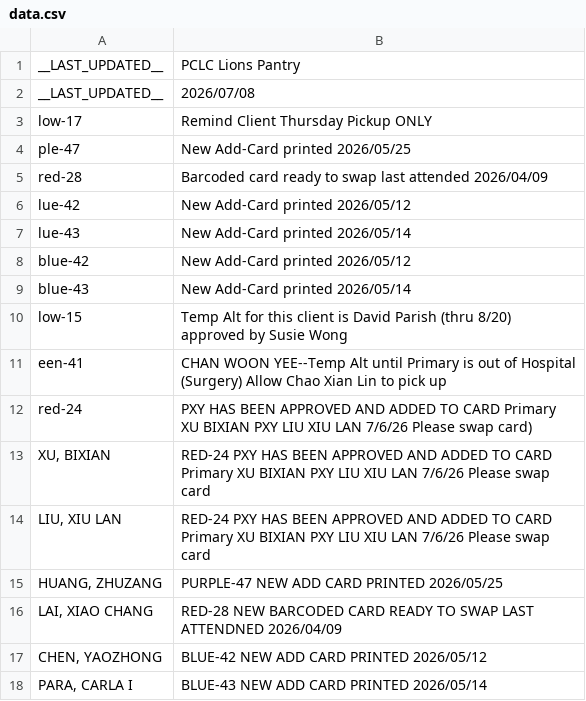
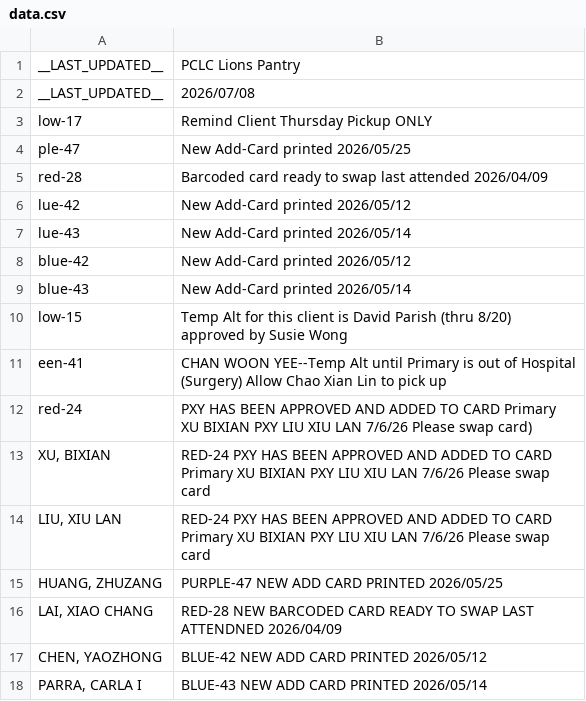
Before and after one commit to PCCSF-FOODPANTRY/PCLC-Cards, a CSV file: data.csv, drawn as a sheet.

Commit message:
Restore data.csv with updated entries

```diff
--- a/data.csv
+++ b/data.csv
@@ -17,2 +17,2 @@ red-24,PXY HAS BEEN APPROVED AND ADDED TO CARD Primary XU BIXIAN PXY LIU XIU LAN
 "CHEN, YAOZHONG",BLUE-42 NEW ADD CARD PRINTED 2026/05/12
-"PARA, CARLA I",BLUE-43 NEW ADD CARD PRINTED 2026/05/14
+"PARRA, CARLA I",BLUE-43 NEW ADD CARD PRINTED 2026/05/14
```
